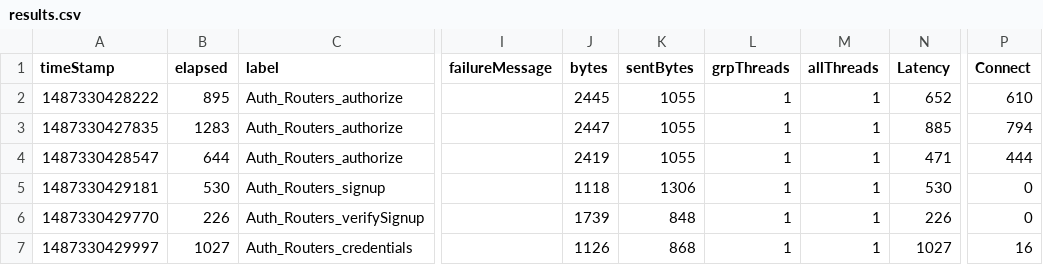
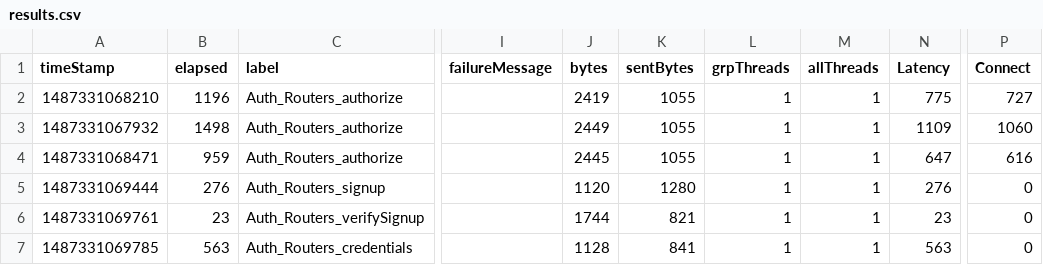
Before and after one commit to kblakshmi/JMeter-driver, a CSV file: logs.bak/client/results.csv, drawn as a sheet; only a part is shown, gaps mark what is left out; the diff covers the shown part only; the diff names each change by its address in the sheet, - before the commit and + after, or states it on an @@ line.

```diff
--- a/logs.bak/client/results.csv
+++ b/logs.bak/client/results.csv
-A2 (timeStamp): 1487330428222
+A2 (timeStamp): 1487331068210
-B2 (elapsed): 895
+B2 (elapsed): 1196
-J2 (bytes): 2445
+J2 (bytes): 2419
-N2 (Latency): 652
+N2 (Latency): 775
-P2 (Connect): 610
+P2 (Connect): 727
-A3 (timeStamp): 1487330427835
+A3 (timeStamp): 1487331067932
-B3 (elapsed): 1283
+B3 (elapsed): 1498
-J3 (bytes): 2447
+J3 (bytes): 2449
-N3 (Latency): 885
+N3 (Latency): 1109
-P3 (Connect): 794
+P3 (Connect): 1060
-A4 (timeStamp): 1487330428547
+A4 (timeStamp): 1487331068471
-B4 (elapsed): 644
+B4 (elapsed): 959
-J4 (bytes): 2419
+J4 (bytes): 2445
-N4 (Latency): 471
+N4 (Latency): 647
-P4 (Connect): 444
+P4 (Connect): 616
-A5 (timeStamp): 1487330429181
+A5 (timeStamp): 1487331069444
-B5 (elapsed): 530
+B5 (elapsed): 276
-J5 (bytes): 1118
+J5 (bytes): 1120
-K5 (sentBytes): 1306
+K5 (sentBytes): 1280
-N5 (Latency): 530
+N5 (Latency): 276
-A6 (timeStamp): 1487330429770
+A6 (timeStamp): 1487331069761
-B6 (elapsed): 226
+B6 (elapsed): 23
-J6 (bytes): 1739
+J6 (bytes): 1744
-K6 (sentBytes): 848
+K6 (sentBytes): 821
-N6 (Latency): 226
+N6 (Latency): 23
-A7 (timeStamp): 1487330429997
+A7 (timeStamp): 1487331069785
-B7 (elapsed): 1027
+B7 (elapsed): 563
-J7 (bytes): 1126
+J7 (bytes): 1128
-K7 (sentBytes): 868
+K7 (sentBytes): 841
-N7 (Latency): 1027
+N7 (Latency): 563
-P7 (Connect): 16
+P7 (Connect): 0
```
Also changed, not shown: 157 edited cells elsewhere in this file, logs/client/results.csv, 3 other files.
